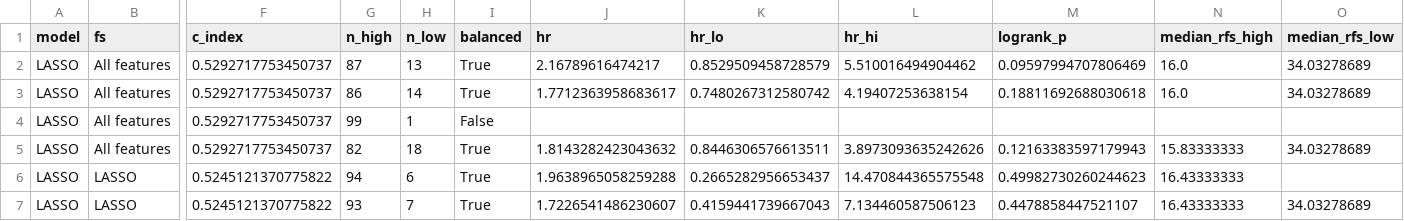
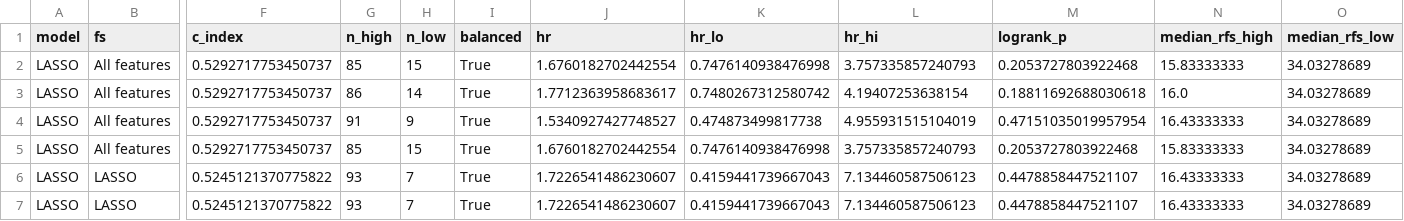
Before and after one commit to chihuangliu/hcc-multimodal, a CSV file: results/eval/survival/grid_stratify_soramic.csv, drawn as a sheet; only a part is shown, gaps mark what is left out; the diff covers the shown part only; the diff names each change by its address in the sheet, - before the commit and + after, or states it on an @@ line.

Commit message:
Fix survival anlysis to use true median in resection rather that OOF

```diff
--- a/results/eval/survival/grid_stratify_soramic.csv
+++ b/results/eval/survival/grid_stratify_soramic.csv
-G2 (n_high): 87
+G2 (n_high): 85
-H2 (n_low): 13
+H2 (n_low): 15
-J2 (hr): 2.16789616474217
+J2 (hr): 1.6760182702442554
-K2 (hr_lo): 0.8529509458728579
+K2 (hr_lo): 0.7476140938476998
-L2 (hr_hi): 5.510016494904462
+L2 (hr_hi): 3.757335857240793
-M2 (logrank_p): 0.09597994707806469
+M2 (logrank_p): 0.2053727803922468
-N2 (median_rfs_high): 16.0
+N2 (median_rfs_high): 15.83333333
-G4 (n_high): 99
+G4 (n_high): 91
-H4 (n_low): 1
+H4 (n_low): 9
-I4 (balanced): False
+I4 (balanced): True
-J4 (hr): (empty)
+J4 (hr): 1.5340927427748527
-K4 (hr_lo): (empty)
+K4 (hr_lo): 0.474873499817738
-L4 (hr_hi): (empty)
+L4 (hr_hi): 4.955931515104019
-M4 (logrank_p): (empty)
+M4 (logrank_p): 0.47151035019957954
-N4 (median_rfs_high): (empty)
+N4 (median_rfs_high): 16.43333333
-O4 (median_rfs_low): (empty)
+O4 (median_rfs_low): 34.03278689
-G5 (n_high): 82
+G5 (n_high): 85
-H5 (n_low): 18
+H5 (n_low): 15
-J5 (hr): 1.8143282423043632
+J5 (hr): 1.6760182702442554
-K5 (hr_lo): 0.8446306576613511
+K5 (hr_lo): 0.7476140938476998
-L5 (hr_hi): 3.8973093635242626
+L5 (hr_hi): 3.757335857240793
-M5 (logrank_p): 0.12163383597179943
+M5 (logrank_p): 0.2053727803922468
-G6 (n_high): 94
+G6 (n_high): 93
-H6 (n_low): 6
+H6 (n_low): 7
-J6 (hr): 1.9638965058259288
+J6 (hr): 1.7226541486230607
-K6 (hr_lo): 0.2665282956653437
+K6 (hr_lo): 0.4159441739667043
-L6 (hr_hi): 14.470844365575548
+L6 (hr_hi): 7.134460587506123
-M6 (logrank_p): 0.49982730260244623
+M6 (logrank_p): 0.4478858447521107
-O6 (median_rfs_low): (empty)
+O6 (median_rfs_low): 34.03278689
```
Also changed, not shown: 48 edited cells elsewhere in this file, results/eval/survival/grid_stratify_lusanne.csv, results/eval/survival/restricted_time_lusanne_lasso_all.csv, 34 other files.
